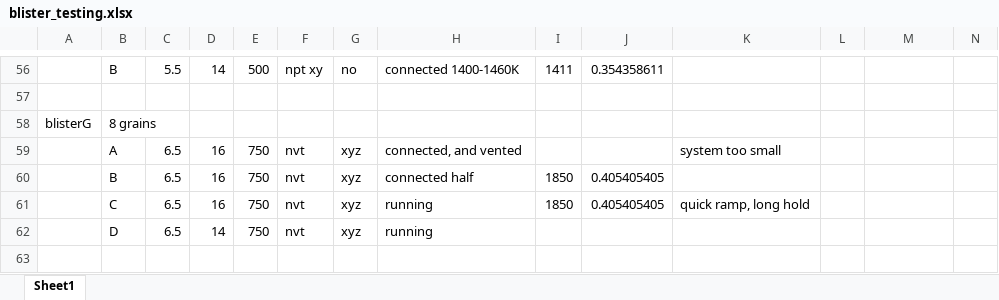
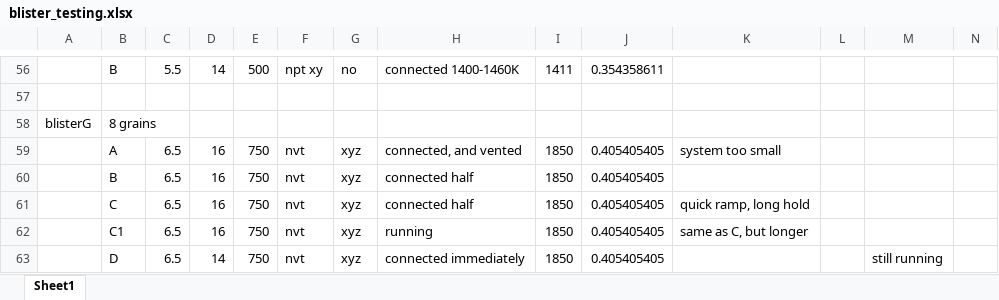
Before and after one commit to benbeeler/spreadsheets, an Excel workbook: USHPRR/blister_testing.xlsx, sheet Sheet1, drawn as a sheet; only a part is shown, gaps mark what is left out; values as stored, in another font and other column widths than the file's, no borders; addresses are those after the commit; the diff names each change by its address in the sheet, - before the commit and + after, or states it on an @@ line.

```diff
--- a/USHPRR/blister_testing.xlsx (sheet Sheet1)
+++ b/USHPRR/blister_testing.xlsx (sheet Sheet1)
-I59: (empty)
+I59: 1850
-J59: (empty)
+J59: 0.405405405
-H61: running
+H61: connected half
+row 62:  | C1 | 6.5 | 16 | 750 | nvt | xyz | running | 1850 | 0.405405405 | same as C, but longer
-H63: running
+H63: connected immediately
-I63: (empty)
+I63: 1850
-J63: (empty)
+J63: 0.405405405
-M63: (empty)
+M63: still running
```
Also changed, not shown: USHPRR/USi_AIMD_rdfs.xlsx, 1 other file.
